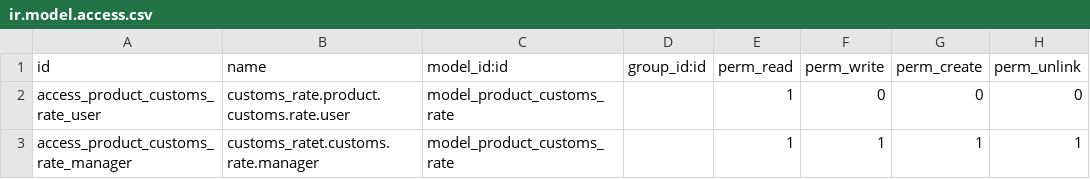
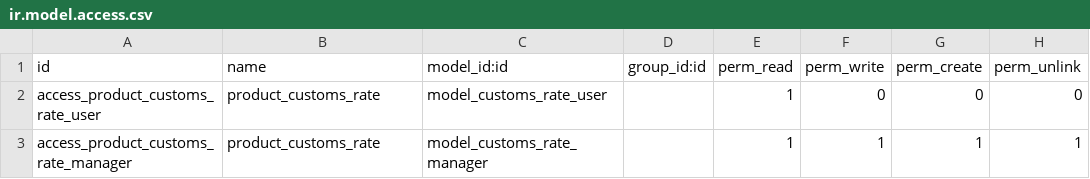
Before and after one commit to Vauxoo/addons-vauxoo, a CSV file: product_customs_rate/security/ir.model.access.csv, drawn as a sheet.

Commit message:
[IMP][product_customs_rate] add xml modified

```diff
--- a/product_customs_rate/security/ir.model.access.csv
+++ b/product_customs_rate/security/ir.model.access.csv
@@ -1,3 +1,3 @@
 id,name,model_id:id,group_id:id,perm_read,perm_write,perm_create,perm_unlink
-access_product_customs_rate_user,customs_rate.product.customs.rate.user,model_product_customs_rate,,1,0,0,0
-access_product_customs_rate_manager,customs_ratet.customs.rate.manager,model_product_customs_rate,,1,1,1,1
+access_product_customs_rate_user,product_customs_rate,model_customs_rate_user,,1,0,0,0
+access_product_customs_rate_manager,product_customs_rate,model_customs_rate_manager,,1,1,1,1
```
